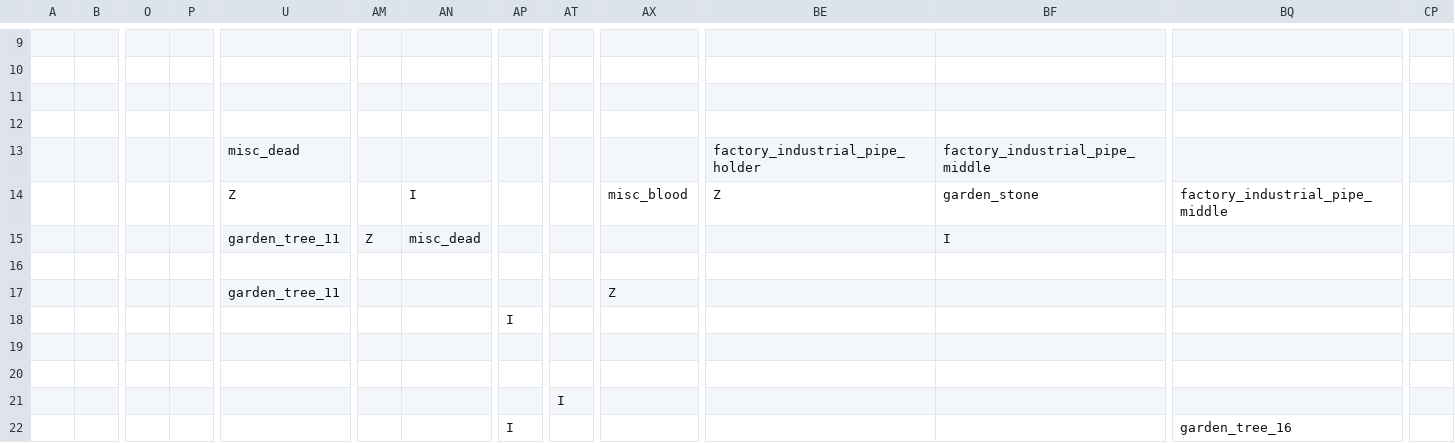
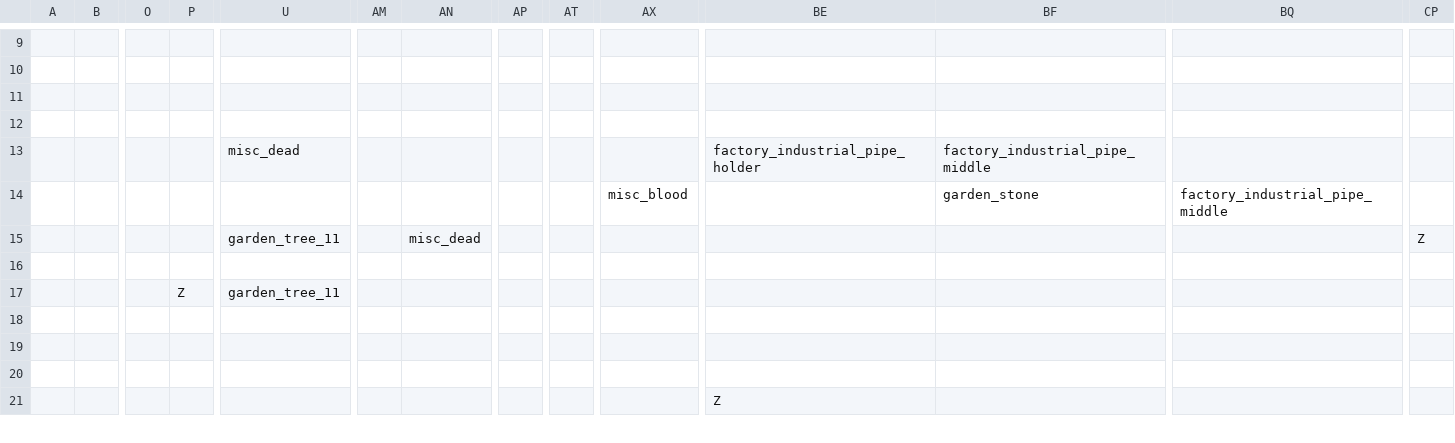
Before and after one commit to gustavokuklinski/bit-rot, a CSV file: game/map/map_L1_P0_0_1_0_0_spawn.csv, drawn as a sheet; only a part is shown, gaps mark what is left out; removed rows and columns are numbered as before the commit, all else as after; rows hold the shown columns only; the diff covers the shown part only; the diff names each change by its address in the sheet, - before the commit and + after, or states it on an @@ line.

```diff
--- a/game/map/map_L1_P0_0_1_0_0_spawn.csv
+++ b/game/map/map_L1_P0_0_1_0_0_spawn.csv
-U14: Z
+U14: (empty)
-AN14: I
+AN14: (empty)
-BE14: Z
+BE14: (empty)
-AM15: Z
+AM15: (empty)
-BF15: I
+BF15: (empty)
-CP15: (empty)
+CP15: Z
-P17: (empty)
+P17: Z
-AX17: Z
+AX17: (empty)
-row 18:  |  |  |  |  |  |  | I
-AT20: I
+AT20: (empty)
-row 22:  |  |  |  |  |  |  | I |  |  |  |  | garden_tree_16
+row 21:  |  |  |  |  |  |  |  |  |  | Z
```
Also changed, not shown: 2 added rows, 1 removed row and 21 edited cells elsewhere in this file, game/map/map_L1_P0_0_1_0_0_ground.csv, game/map/map_L1_P0_0_1_0_0_map.csv, 29 other files.
